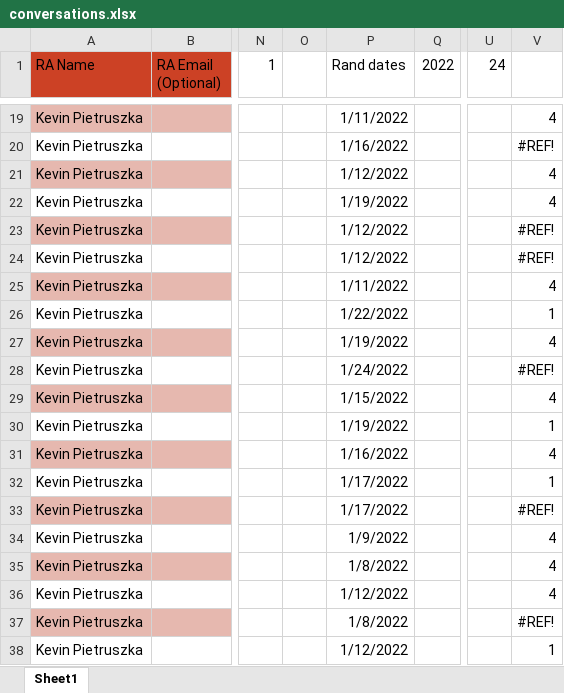
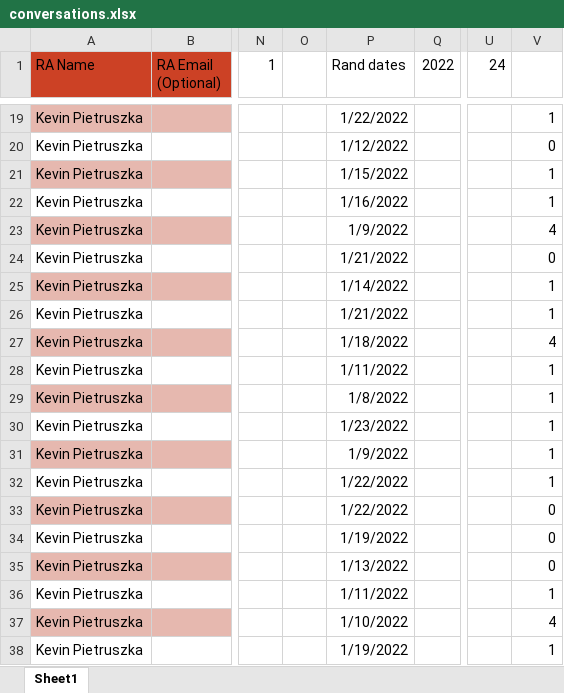
Before and after one commit to kevin-pietruszka/ConversationScript, an Excel workbook: conversations.xlsx, sheet Sheet1, drawn as a sheet; only a part is shown, gaps mark what is left out; values as stored, in another font and other column widths than the file's, no borders; charts and pictures not drawn; the diff covers the shown part only; the diff names each change by its address in the sheet, - before the commit and + after, or states it on an @@ line.

```diff
--- a/conversations.xlsx (sheet Sheet1)
+++ b/conversations.xlsx (sheet Sheet1)
-P19 (Rand dates): 1/11/2022
+P19 (Rand dates): 1/22/2022
-V19: 4
+V19: 1
-P20 (Rand dates): 1/16/2022
+P20 (Rand dates): 1/12/2022
-V20: #REF!
+V20: 0
-P21 (Rand dates): 1/12/2022
+P21 (Rand dates): 1/15/2022
-V21:V22: 4
+V21:V22: 1
-P22 (Rand dates): 1/19/2022
+P22 (Rand dates): 1/16/2022
-P23 (Rand dates): 1/12/2022
+P23 (Rand dates): 1/9/2022
-V23: #REF!
+V23: 4
-P24 (Rand dates): 1/12/2022
+P24 (Rand dates): 1/21/2022
-V24: #REF!
+V24: 0
-P25 (Rand dates): 1/11/2022
+P25 (Rand dates): 1/14/2022
-V25: 4
+V25: 1
-P26 (Rand dates): 1/22/2022
+P26 (Rand dates): 1/21/2022
-P27 (Rand dates): 1/19/2022
+P27 (Rand dates): 1/18/2022
-P28 (Rand dates): 1/24/2022
+P28 (Rand dates): 1/11/2022
-V28: #REF!
+V28: 1
-P29 (Rand dates): 1/15/2022
+P29 (Rand dates): 1/8/2022
-V29: 4
+V29: 1
-P30 (Rand dates): 1/19/2022
+P30 (Rand dates): 1/23/2022
-P31 (Rand dates): 1/16/2022
+P31 (Rand dates): 1/9/2022
-V31: 4
+V31: 1
-P32:P33 (Rand dates): 1/17/2022
+P32:P33 (Rand dates): 1/22/2022
-V33: #REF!
+V33: 0
-P34 (Rand dates): 1/9/2022
+P34 (Rand dates): 1/19/2022
-V34:V35: 4
+V34:V35: 0
-P35 (Rand dates): 1/8/2022
+P35 (Rand dates): 1/13/2022
-P36 (Rand dates): 1/12/2022
+P36 (Rand dates): 1/11/2022
-V36: 4
+V36: 1
-P37 (Rand dates): 1/8/2022
+P37 (Rand dates): 1/10/2022
-V37: #REF!
+V37: 4
-P38 (Rand dates): 1/12/2022
+P38 (Rand dates): 1/19/2022
```
Also changed, not shown: 59 edited cells elsewhere in this sheet, charts or pictures, 1 other file.
